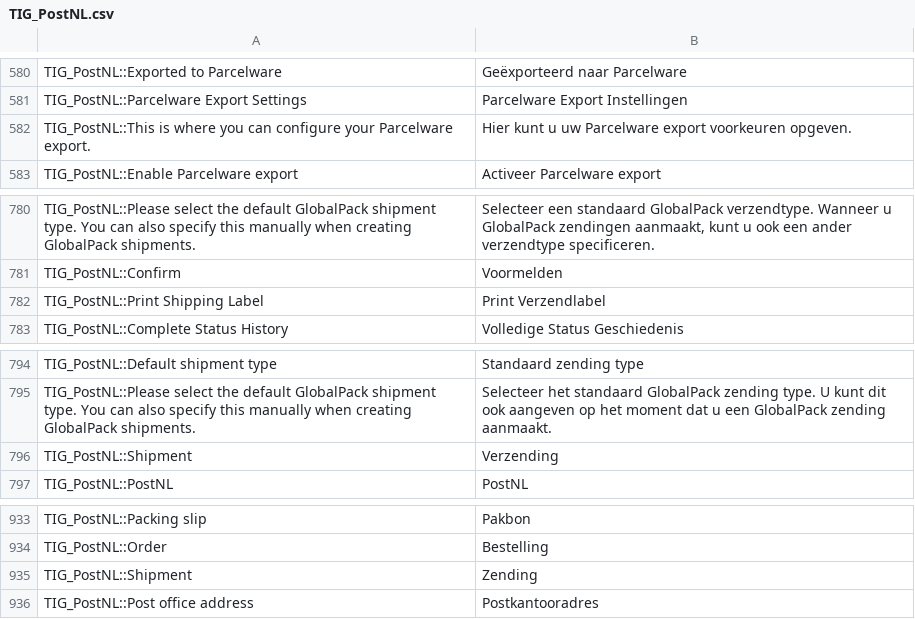
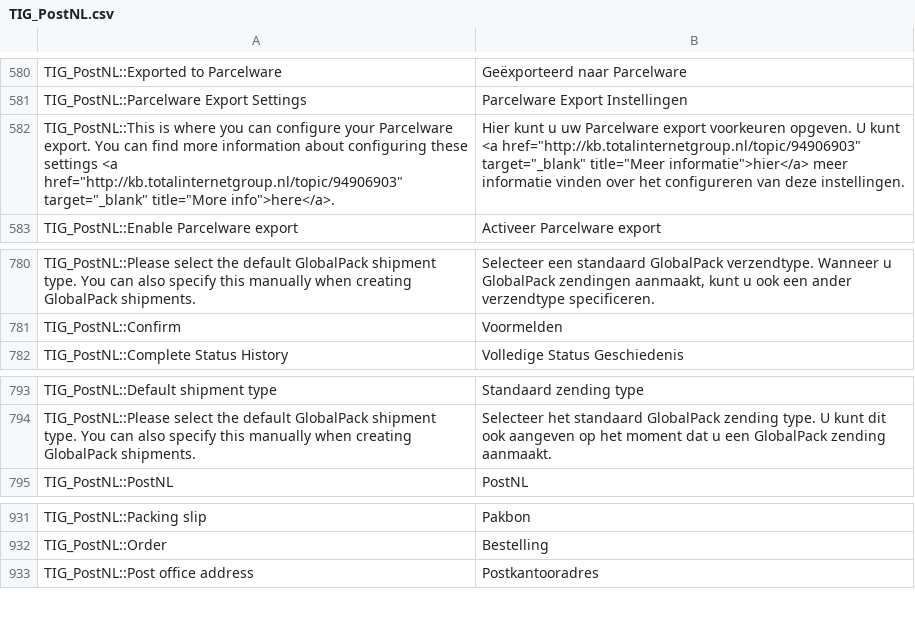
Before and after one commit to postnl/postnl-magento1-End-of-life, a CSV file: app/locale/nl_NL/TIG_PostNL.csv, drawn as a sheet; only a part is shown, gaps mark what is left out.

```diff
--- a/app/locale/nl_NL/TIG_PostNL.csv
+++ b/app/locale/nl_NL/TIG_PostNL.csv
@@ -586,3 +586,3 @@ TIG_PostNL::Exported to Parcelware,Geëxporteerd naar Parcelware
 TIG_PostNL::Parcelware Export Settings,Parcelware Export Instellingen
-TIG_PostNL::This is where you can configure your Parcelware export.,Hier kunt u uw Parcelware export voorkeuren opgeven.
+"TIG_PostNL::This is where you can configure your Parcelware export. You can find more information about configuring these settings <a href=""http://kb.totalinternetgroup.nl/topic/94906903"" target=""_blank"" title=""More info"">here</a>.","Hier kunt u uw Parcelware export voorkeuren opgeven. U kunt <a href=""http://kb.totalinternetgroup.nl/topic/94906903"" target=""_blank"" title=""Meer informatie"">hier</a> meer informatie vinden over het configureren van deze instellingen."
 TIG_PostNL::Enable Parcelware export,Activeer Parcelware export
@@ -786,3 +786,2 @@ TIG_PostNL::Please select the default GlobalPack shipment type. You can also spe
 TIG_PostNL::Confirm,Voormelden
-TIG_PostNL::Print Shipping Label,Print Verzendlabel
 TIG_PostNL::Complete Status History,Volledige Status Geschiedenis
@@ -800,3 +799,2 @@ TIG_PostNL::Default shipment type,Standaard zending type
 TIG_PostNL::Please select the default GlobalPack shipment type. You can also specify this manually when creating GlobalPack shipments.,Selecteer het standaard GlobalPack zending type. U kunt dit ook aangeven op het moment dat u een GlobalPack zending aanmaakt.
-TIG_PostNL::Shipment,Verzending
 TIG_PostNL::PostNL,PostNL
@@ -939,3 +937,2 @@ TIG_PostNL::Packing slip,Pakbon
 TIG_PostNL::Order,Bestelling
-TIG_PostNL::Shipment,Zending
 TIG_PostNL::Post office address,Postkantooradres
```
Also changed, not shown: 3 other files.
